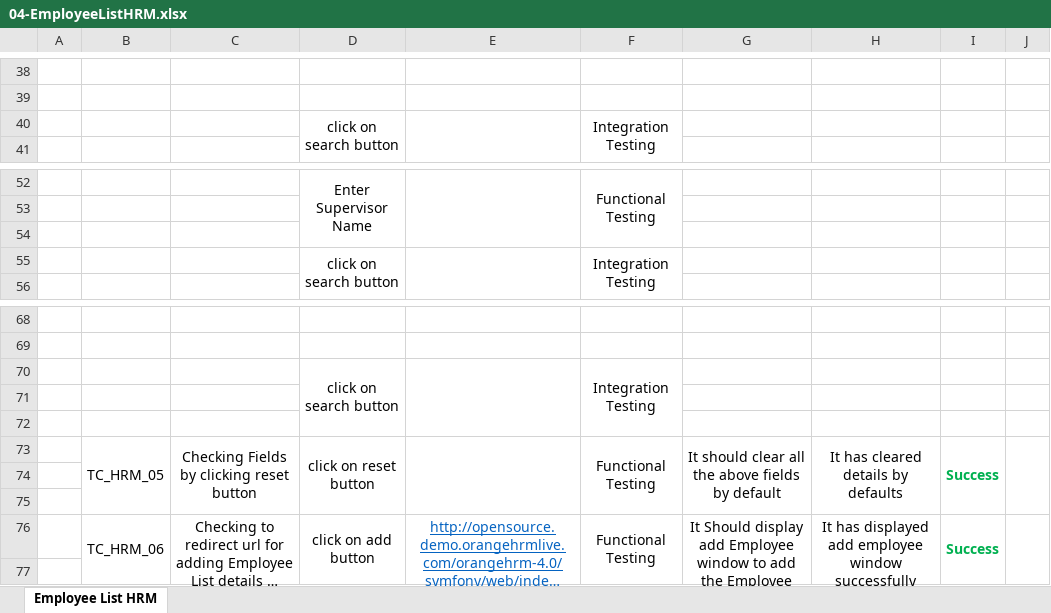
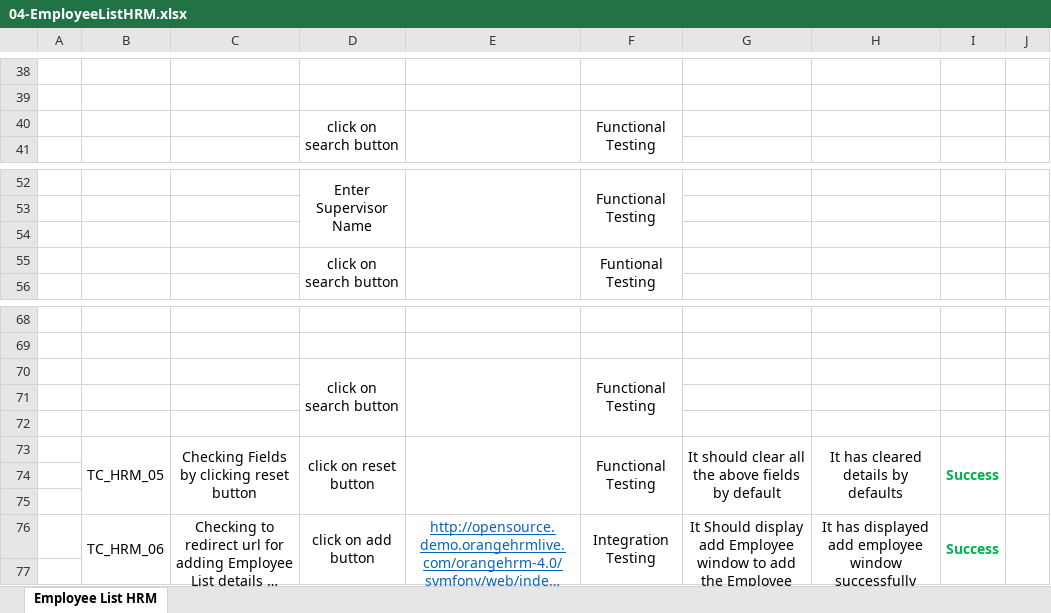
Before and after one commit to askmohammed/OrangeHRM4.0TestContribution, an Excel workbook: TestCases/04-EmployeeListHRM.xlsx, sheet Employee List HRM, drawn as a sheet; only a part is shown, gaps mark what is left out; long unchanged cells end in …; values as stored, in another font and other column widths than the file's, no borders; the diff names each change by its address in the sheet, - before the commit and + after, or states it on an @@ line.

```diff
--- a/TestCases/04-EmployeeListHRM.xlsx (sheet Employee List HRM)
+++ b/TestCases/04-EmployeeListHRM.xlsx (sheet Employee List HRM)
-F40: Integration Testing
+F40: Functional Testing
-F55: Integration Testing
+F55: Funtional Testing
-F70: Integration Testing
+F70: Functional Testing
-F76: Functional Testing
+F76: Integration Testing
```
Also changed, not shown: TestCases/02-UserManagementHRM.xlsx, TestCases/05-LeaveEntitledHRM.xlsx, 5 other files.
